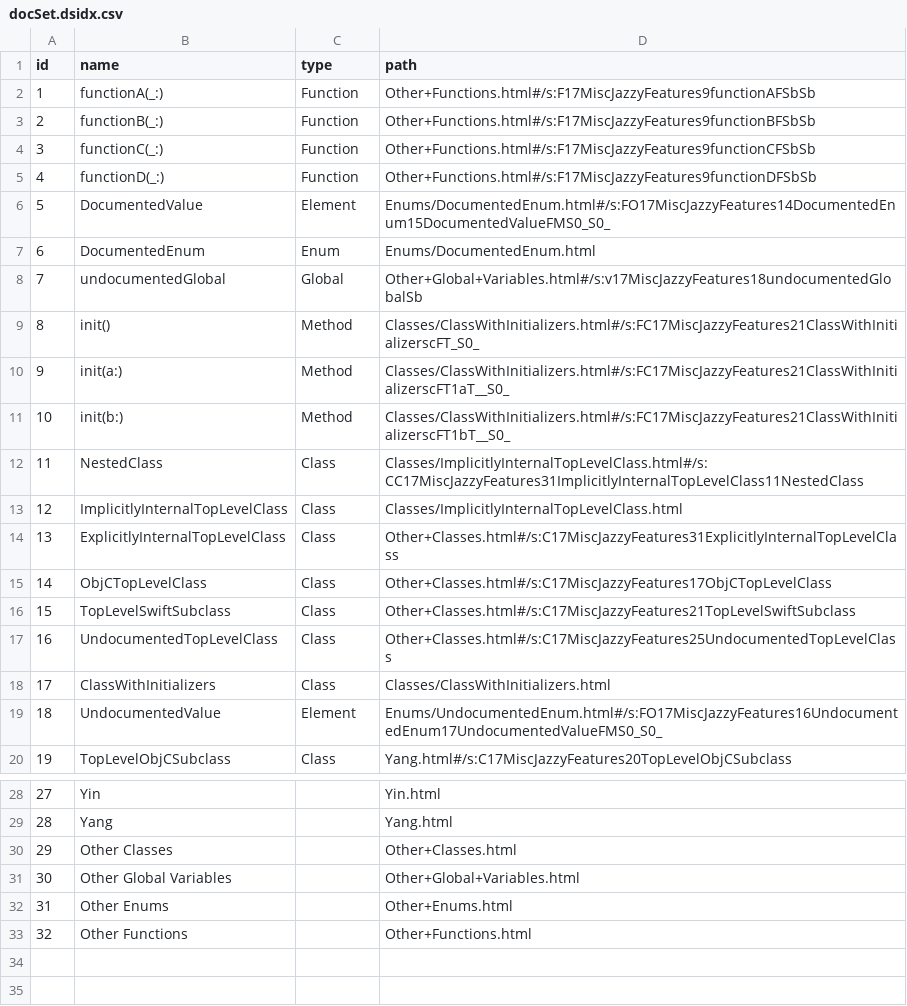
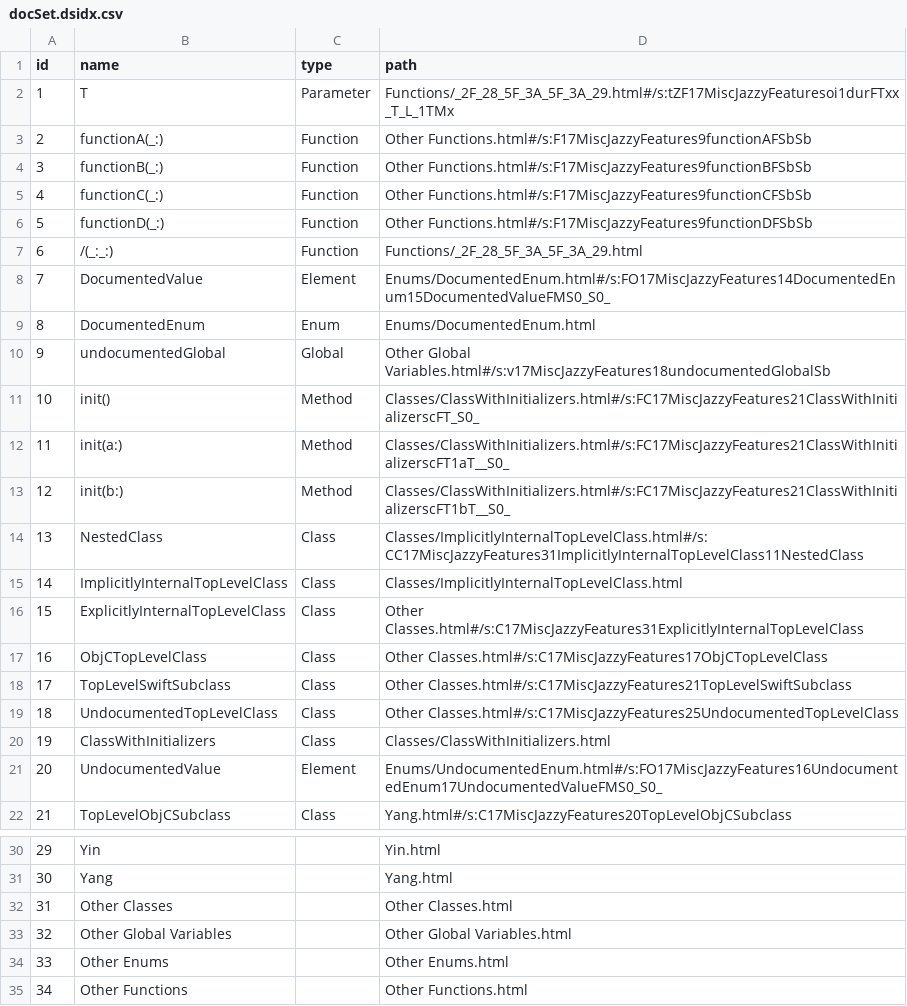
Before and after one commit to realm/jazzy-integration-specs, a CSV file: misc_jazzy_features/after/docs/docsets/MiscJazzyFeatures.docset/Contents/Resources/docSet.dsidx.csv, drawn as a sheet; only a part is shown, gaps mark what is left out; addresses are those after the commit; the diff names each change by its address in the sheet, - before the commit and + after, or states it on an @@ line.

```diff
--- a/misc_jazzy_features/after/docs/docsets/MiscJazzyFeatures.docset/Contents/Resources/docSet.dsidx.csv
+++ b/misc_jazzy_features/after/docs/docsets/MiscJazzyFeatures.docset/Contents/Resources/docSet.dsidx.csv
+row 2: 1 | T | Parameter | Functions/_2F_28_5F_3A_5F_3A_29.html#/s:tZF17MiscJazzyFeaturesoi1durFTxx_T_L_1TMx
@@ column A (id) renumbered from row 3 down @@
-D3 (path): Other+Functions.html#/s:F17MiscJazzyFeatures9functionAFSbSb
+D3 (path): Other Functions.html#/s:F17MiscJazzyFeatures9functionAFSbSb
-D4 (path): Other+Functions.html#/s:F17MiscJazzyFeatures9functionBFSbSb
+D4 (path): Other Functions.html#/s:F17MiscJazzyFeatures9functionBFSbSb
-D5 (path): Other+Functions.html#/s:F17MiscJazzyFeatures9functionCFSbSb
+D5 (path): Other Functions.html#/s:F17MiscJazzyFeatures9functionCFSbSb
-D6 (path): Other+Functions.html#/s:F17MiscJazzyFeatures9functionDFSbSb
+D6 (path): Other Functions.html#/s:F17MiscJazzyFeatures9functionDFSbSb
+row 7: 6 | /(_:_:) | Function | Functions/_2F_28_5F_3A_5F_3A_29.html
-D10 (path): Other+Global+Variables.html#/s:v17MiscJazzyFeatures18undocumentedGlobalSb
+D10 (path): Other Global Variables.html#/s:v17MiscJazzyFeatures18undocumentedGlobalSb
-D16 (path): Other+Classes.html#/s:C17MiscJazzyFeatures31ExplicitlyInternalTopLevelClass
+D16 (path): Other Classes.html#/s:C17MiscJazzyFeatures31ExplicitlyInternalTopLevelClass
-D17 (path): Other+Classes.html#/s:C17MiscJazzyFeatures17ObjCTopLevelClass
+D17 (path): Other Classes.html#/s:C17MiscJazzyFeatures17ObjCTopLevelClass
-D18 (path): Other+Classes.html#/s:C17MiscJazzyFeatures21TopLevelSwiftSubclass
+D18 (path): Other Classes.html#/s:C17MiscJazzyFeatures21TopLevelSwiftSubclass
-D19 (path): Other+Classes.html#/s:C17MiscJazzyFeatures25UndocumentedTopLevelClass
+D19 (path): Other Classes.html#/s:C17MiscJazzyFeatures25UndocumentedTopLevelClass
-D32 (path): Other+Classes.html
+D32 (path): Other Classes.html
-D33 (path): Other+Global+Variables.html
+D33 (path): Other Global Variables.html
-D34 (path): Other+Enums.html
+D34 (path): Other Enums.html
-D35 (path): Other+Functions.html
+D35 (path): Other Functions.html
```
Also changed, not shown: 30 other files.
